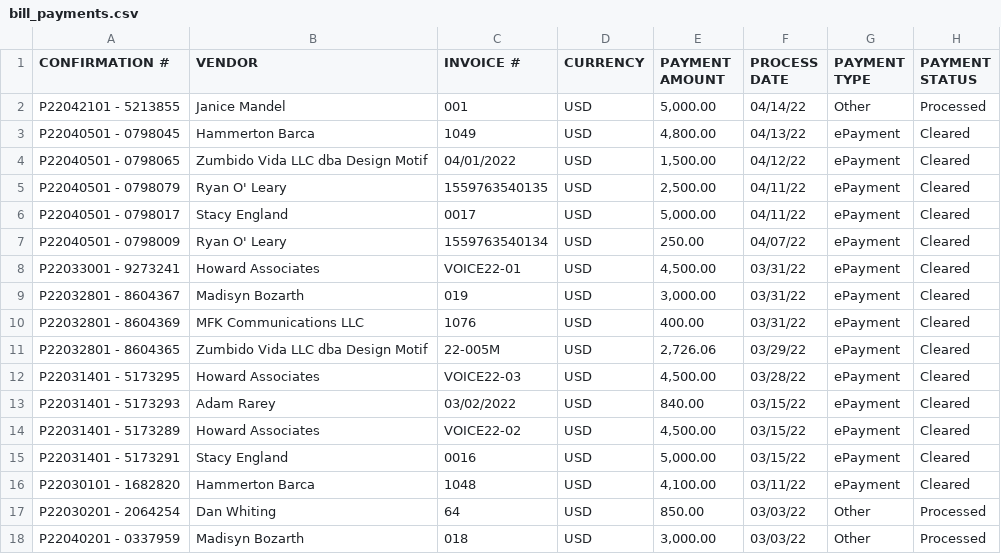
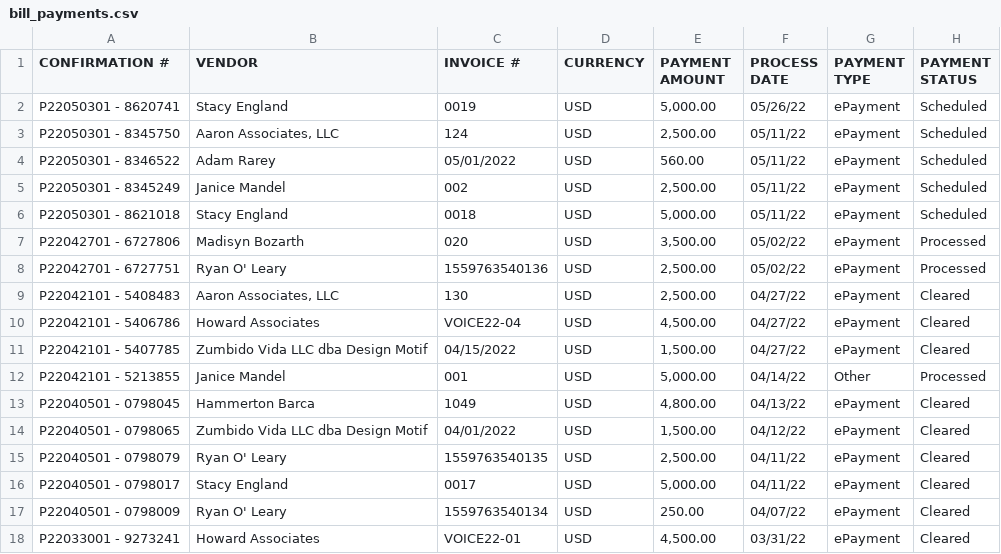
Before and after one commit to Abenezer-y/Dashboard, a CSV file: downloaded_files/bill_payments.csv, drawn as a sheet; only a part is shown; the shorter side is filled out with more unchanged rows.

```diff
--- a/downloaded_files/bill_payments.csv
+++ b/downloaded_files/bill_payments.csv
@@ -1,2 +1,12 @@
 "CONFIRMATION #","VENDOR","INVOICE #","CURRENCY","PAYMENT AMOUNT","PROCESS DATE","PAYMENT TYPE","PAYMENT STATUS"
+"P22050301 - 8620741","Stacy England","0019","USD","5,000.00","05/26/22","ePayment","Scheduled"
+"P22050301 - 8345750","Aaron Associates, LLC","124","USD","2,500.00","05/11/22","ePayment","Scheduled"
+"P22050301 - 8346522","Adam Rarey","05/01/2022","USD","560.00","05/11/22","ePayment","Scheduled"
+"P22050301 - 8345249","Janice Mandel","002","USD","2,500.00","05/11/22","ePayment","Scheduled"
+"P22050301 - 8621018","Stacy England","0018","USD","5,000.00","05/11/22","ePayment","Scheduled"
+"P22042701 - 6727806","Madisyn Bozarth","020","USD","3,500.00","05/02/22","ePayment","Processed"
+"P22042701 - 6727751","Ryan O' Leary","1559763540136","USD","2,500.00","05/02/22","ePayment","Processed"
+"P22042101 - 5408483","Aaron Associates, LLC","130","USD","2,500.00","04/27/22","ePayment","Cleared"
+"P22042101 - 5406786","Howard Associates","VOICE22-04","USD","4,500.00","04/27/22","ePayment","Cleared"
+"P22042101 - 5407785","Zumbido Vida LLC dba Design Motif","04/15/2022","USD","1,500.00","04/27/22","ePayment","Cleared"
 "P22042101 - 5213855","Janice Mandel","001","USD","5,000.00","04/14/22","Other","Processed"
```
Also changed, not shown: downloaded_files/amex.csv, downloaded_files/bills.csv, 12 other files.
